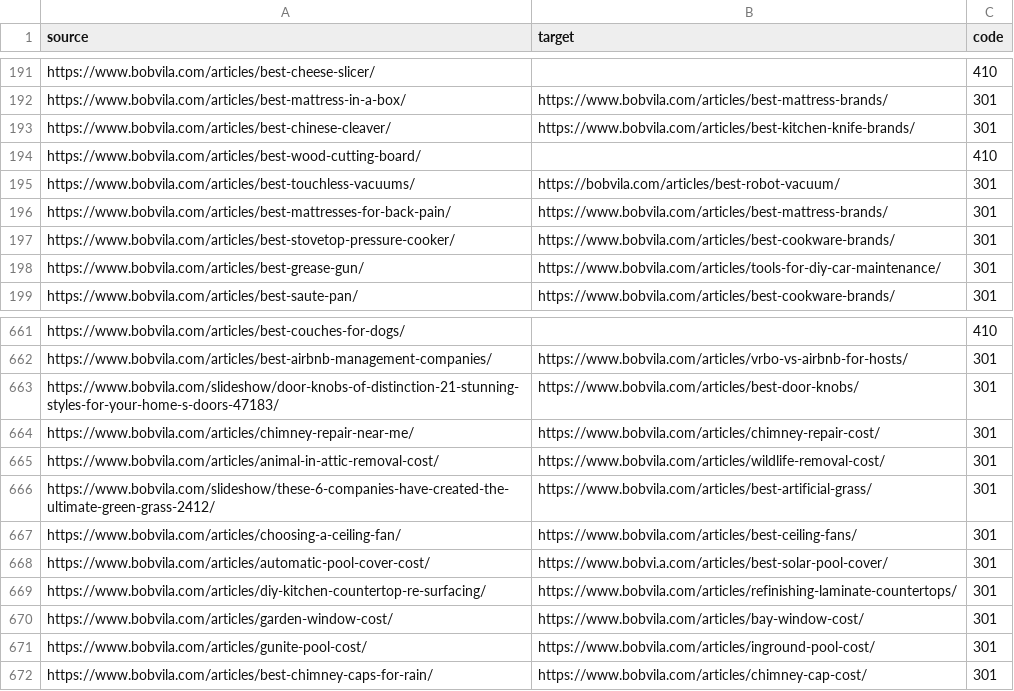
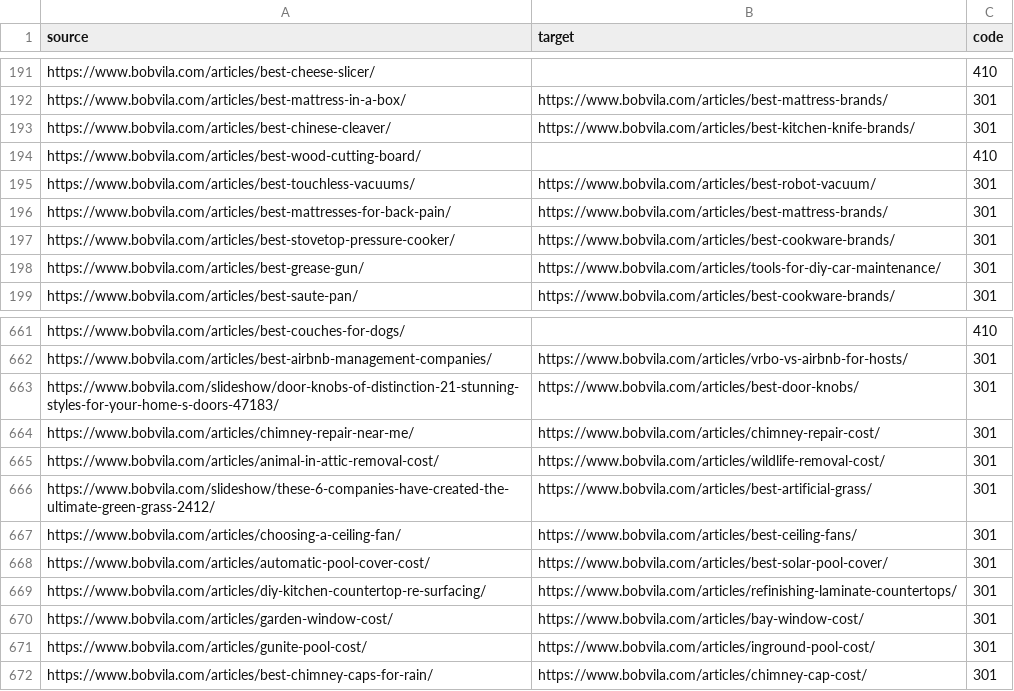
Before and after one commit to regular-alves/temp, a CSV file: re-7573/bv-2024-410-301.csv, drawn as a sheet; only a part is shown, gaps mark what is left out.

Commit message:
feat: update urls in re-7573/bv-2024-410-301.csv

```diff
--- a/re-7573/bv-2024-410-301.csv
+++ b/re-7573/bv-2024-410-301.csv
@@ -194,3 +194,3 @@ https://www.bobvila.com/articles/best-chinese-cleaver/;https://www.bobvila.com/a
 https://www.bobvila.com/articles/best-wood-cutting-board/;;410
-https://www.bobvila.com/articles/best-touchless-vacuums/;https://bobvila.com/articles/best-robot-vacuum/;301
+https://www.bobvila.com/articles/best-touchless-vacuums/;https://www.bobvila.com/articles/best-robot-vacuum/;301
 https://www.bobvila.com/articles/best-mattresses-for-back-pain/;https://www.bobvila.com/articles/best-mattress-brands/;301
@@ -667,3 +667,3 @@ https://www.bobvila.com/slideshow/these-6-companies-have-created-the-ultimate-gr
 https://www.bobvila.com/articles/choosing-a-ceiling-fan/;https://www.bobvila.com/articles/best-ceiling-fans/;301
-https://www.bobvila.com/articles/automatic-pool-cover-cost/;https://www.bobvi.a.com/articles/best-solar-pool-cover/;301
+https://www.bobvila.com/articles/automatic-pool-cover-cost/;https://www.bobvila.com/articles/best-solar-pool-cover/;301
 https://www.bobvila.com/articles/diy-kitchen-countertop-re-surfacing/;https://www.bobvila.com/articles/refinishing-laminate-countertops/;301
```
